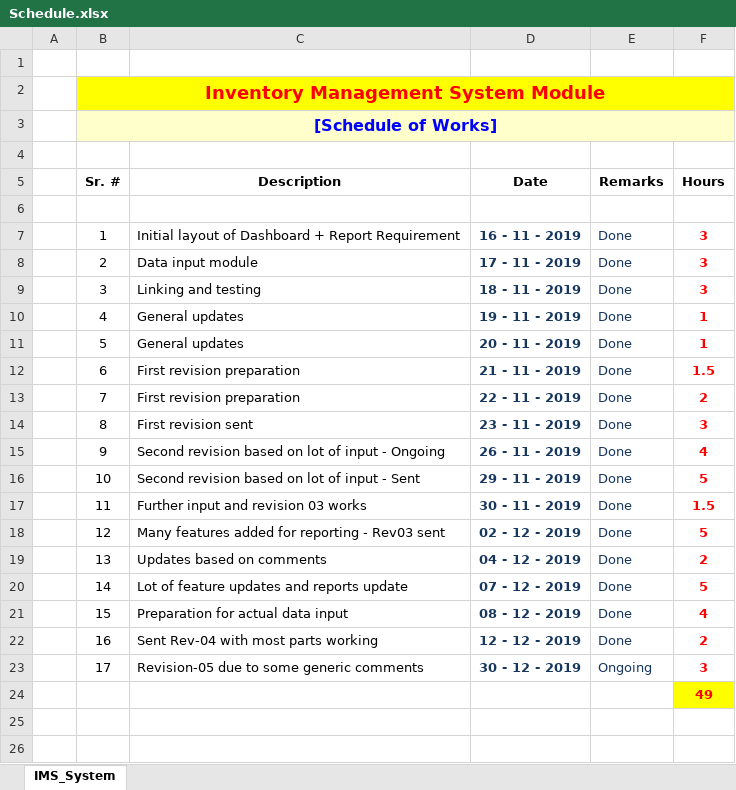
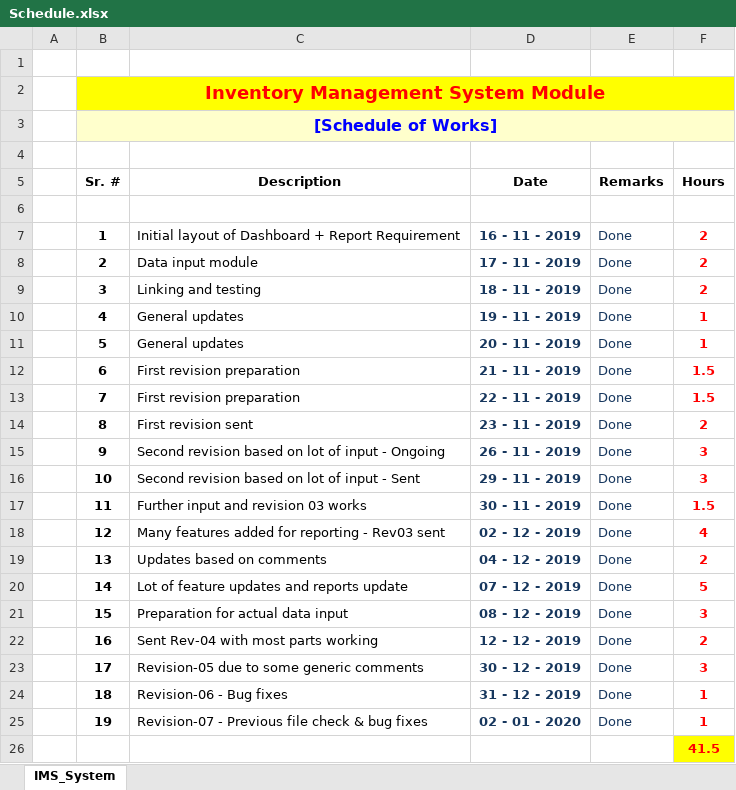
Before and after one commit to syedmeesamali/VBA_Programming, an Excel workbook: 6_Inventory_Management/1_Data/Schedule.xlsx, sheet IMS_System, drawn as a sheet; values as stored, in another font and other column widths than the file's, no borders; addresses are those after the commit; the diff names each change by its address in the sheet, - before the commit and + after, or states it on an @@ line.

```diff
--- a/6_Inventory_Management/1_Data/Schedule.xlsx (sheet IMS_System)
+++ b/6_Inventory_Management/1_Data/Schedule.xlsx (sheet IMS_System)
-B7:B23 bold: off
+B7:B23 bold: on
-F7:F9 (Hours): 3
+F7:F9 (Hours): 2
-F13 (Hours): 2
+F13 (Hours): 1.5
-F14 (Hours): 3
+F14 (Hours): 2
-F15 (Hours): 4
+F15 (Hours): 3
-F16 (Hours): 5
+F16 (Hours): 3
-F18 (Hours): 5
+F18 (Hours): 4
-F21 (Hours): 4
+F21 (Hours): 3
-E23 (Remarks): Ongoing
+E23 (Remarks): Done
+row 24:  | 18 | Revision-06 - Bug fixes | 31 - 12 - 2019 | Done | 1
+row 25:  | 19 | Revision-07 - Previous file check & bug fixes | 02 - 01 - 2020 | Done | 1
-F26 (Hours): 49
+F26 (Hours): 41.5
```
Also changed, not shown: 3 other files.
